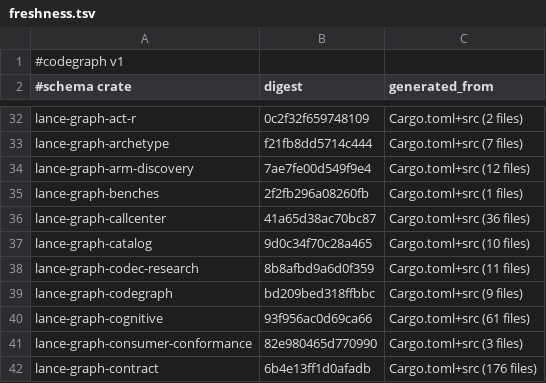
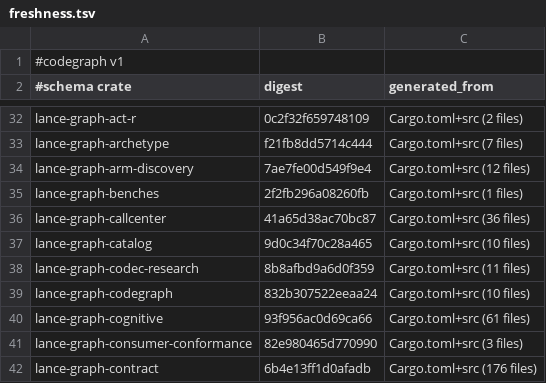
Before and after one commit to AdaWorldAPI/lance-graph, a TSV file: .codegraph/freshness.tsv, drawn as a sheet; only a part is shown, gaps mark what is left out.

```diff
--- a/.codegraph/freshness.tsv
+++ b/.codegraph/freshness.tsv
@@ -38,3 +38,3 @@ lance-graph-catalog	9d0c34f70c28a465	Cargo.toml+src (10 files)
 lance-graph-codec-research	8b8afbd9a6d0f359	Cargo.toml+src (11 files)
-lance-graph-codegraph	bd209bed318ffbbc	Cargo.toml+src (9 files)
+lance-graph-codegraph	832b307522eeaa24	Cargo.toml+src (10 files)
 lance-graph-cognitive	93f956ac0d69ca66	Cargo.toml+src (61 files)
```
Also changed, not shown: .codegraph/crates.tsv, 5 other files.
